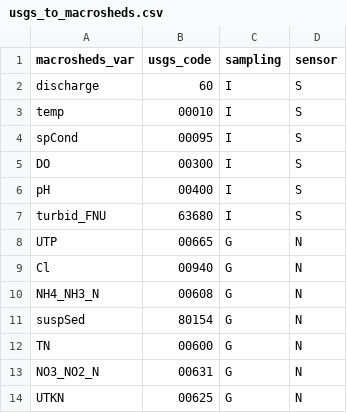
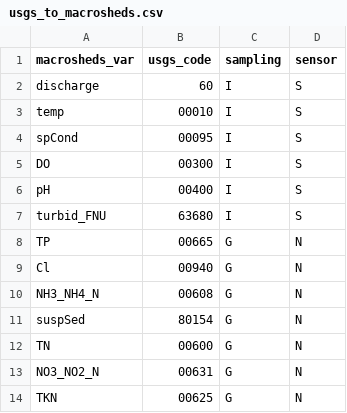
Before and after one commit to MacroSHEDS/data_processing, a CSV file: src/usgs/usgs/usgs_to_macrosheds.csv, drawn as a sheet.

Commit message:
caught a few more old varnames in data files

```diff
--- a/src/usgs/usgs/usgs_to_macrosheds.csv
+++ b/src/usgs/usgs/usgs_to_macrosheds.csv
@@ -7,5 +7,5 @@ pH,00400,I,S
 turbid_FNU,63680,I,S
-UTP,00665,G,N
+TP,00665,G,N
 Cl,00940,G,N
-NH4_NH3_N,00608,G,N
+NH3_NH4_N,00608,G,N
 suspSed,80154,G,N
@@ -13,2 +13,2 @@ TN,00600,G,N
 NO3_NO2_N,00631,G,N
-UTKN,00625,G,N
+TKN,00625,G,N
```
Also changed, not shown: 4 other files.
